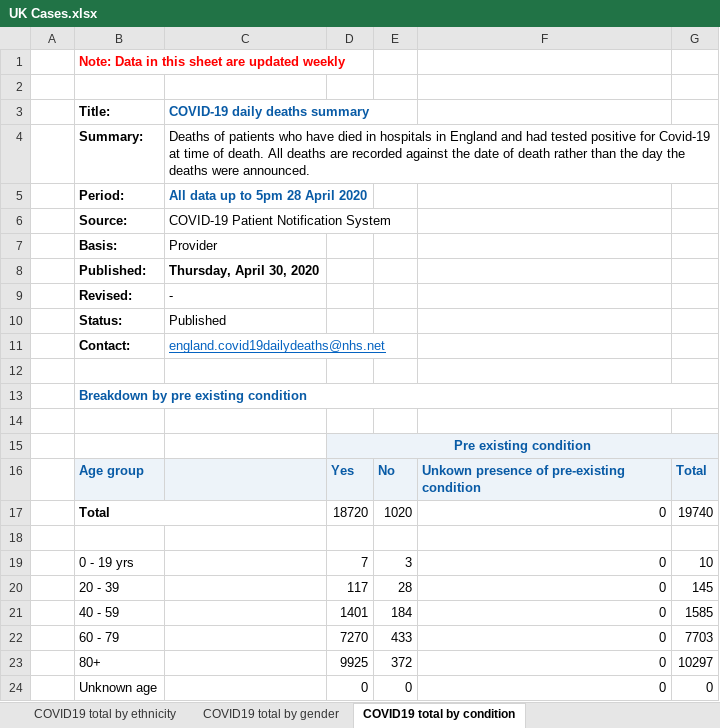
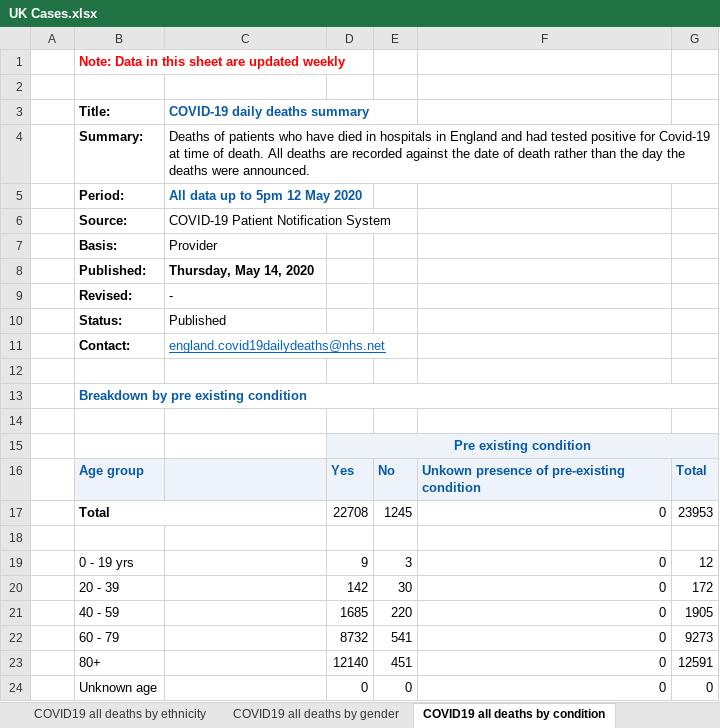
Before and after one commit to joabraha/Covid19, an Excel workbook: Deaths/UK Cases.xlsx, sheet COVID19 all deaths by condition, drawn as a sheet; values as stored, in another font and other column widths than the file's, no borders; the diff names each change by its address in the sheet, - before the commit and + after, or states it on an @@ line.

```diff
--- a/Deaths/UK Cases.xlsx (sheet COVID19 all deaths by condition)
+++ b/Deaths/UK Cases.xlsx (sheet COVID19 all deaths by condition)
-sheet tab: COVID19 total by ethnicity
+sheet tab: COVID19 all deaths by ethnicity
-sheet tab: COVID19 total by gender
+sheet tab: COVID19 all deaths by gender
-sheet tab: COVID19 total by condition
+sheet tab: COVID19 all deaths by condition
-C5: All data up to 5pm 28 April 2020
+C5: All data up to 5pm 12 May 2020
-C8: Thursday, April 30, 2020
+C8: Thursday, May 14, 2020
-D17: 18720
+D17: 22708
-E17: 1020
+E17: 1245
-G17: 19740
+G17: 23953
-D19: 7
+D19: 9
-G19: 10
+G19: 12
-D20: 117
+D20: 142
-E20: 28
+E20: 30
-G20: 145
+G20: 172
-D21: 1401
+D21: 1685
-E21: 184
+E21: 220
-G21: 1585
+G21: 1905
-D22: 7270
+D22: 8732
-E22: 433
+E22: 541
-G22: 7703
+G22: 9273
-D23: 9925
+D23: 12140
-E23: 372
+E23: 451
-G23: 10297
+G23: 12591
```
Also changed, not shown: sheet COVID19 total deaths by trust, sheet COVID19 total deaths by age, sheet COVID19 total deaths by region, sheet Deaths by region - no pos test, sheet Data, sheet COVID19 all deaths by ethnicity, 2 more sheets, other sheet tabs, formulas that keep their value, charts or pictures, Deaths/Belgium Cases.xlsx, Deaths/Germany Cases.xlsx, 14 other files.
